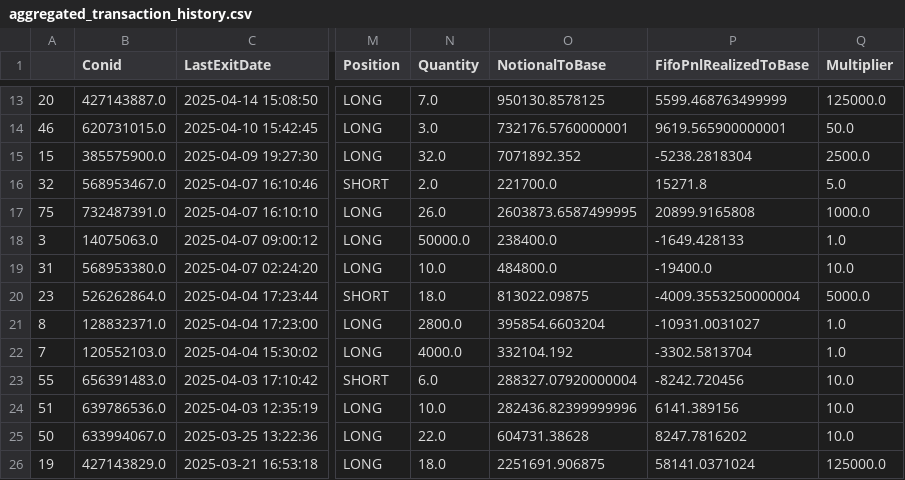
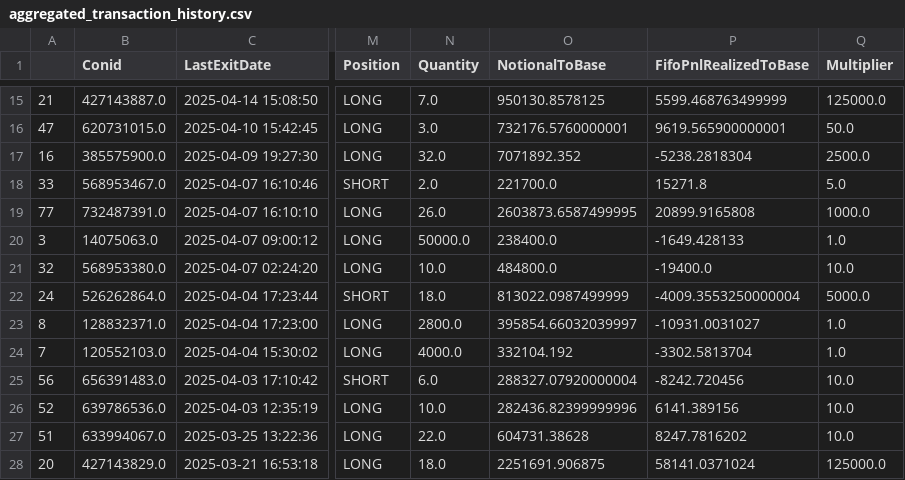
Before and after one commit to foscoa/Qcore, a CSV file: Q_Pareto_Transaction_History_DEV/Data/aggregated_transaction_history.csv, drawn as a sheet; only a part is shown, gaps mark what is left out; addresses are those after the commit; the diff covers the shown part only; the diff names each change by its address in the sheet, - before the commit and + after, or states it on an @@ line.

```diff
--- a/Q_Pareto_Transaction_History_DEV/Data/aggregated_transaction_history.csv
+++ b/Q_Pareto_Transaction_History_DEV/Data/aggregated_transaction_history.csv
-A15: 20
+A15: 21
-A16: 46
+A16: 47
-A17: 15
+A17: 16
-A18: 32
+A18: 33
-A19: 75
+A19: 77
-A21: 31
+A21: 32
-A22: 23
+A22: 24
-O22 (NotionalToBase): 813022.09875
+O22 (NotionalToBase): 813022.0987499999
-O23 (NotionalToBase): 395854.6603204
+O23 (NotionalToBase): 395854.66032039997
-A25: 55
+A25: 56
-A26: 51
+A26: 52
-A27: 50
+A27: 51
-A28: 19
+A28: 20
```
Also changed, not shown: 2 added rows and 56 edited cells elsewhere in this file, Q_Pareto_Transaction_History_DEV/Data/corr_matrix.csv, Q_Pareto_Transaction_History_DEV/Data/mapping/symbol_mapping.csv, 11 other files.
